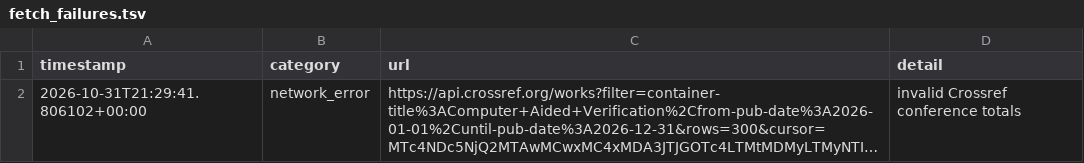
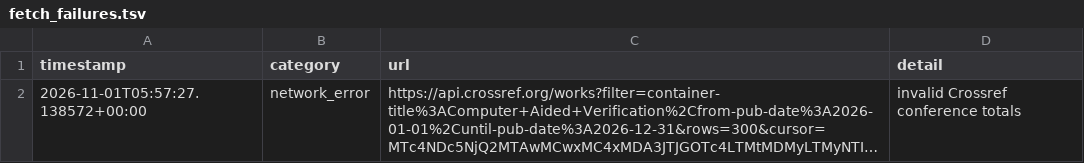
Before and after one commit to Llxyyds666/digital-ic-paper-feed, a TSV file: fetch_failures.tsv, drawn as a sheet; long unchanged cells end in …; the diff names each change by its address in the sheet, - before the commit and + after, or states it on an @@ line.

```diff
--- a/fetch_failures.tsv
+++ b/fetch_failures.tsv
-A2 (timestamp): 2026-10-31T21:29:41.806102+00:00
+A2 (timestamp): 2026-11-01T05:57:27.138572+00:00
```
Also changed, not shown: 2 other files.
